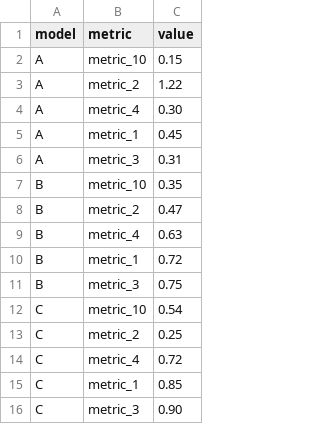
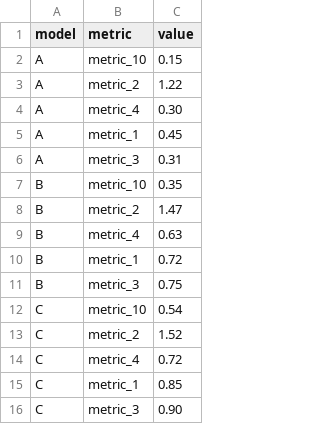
Before and after one commit to AlbertoParravicini/segretini-matplottini, a CSV file: data/barplot_data.csv, drawn as a sheet.

Commit message:
fix: tests for relperformance, support for grouped barplots in labels

```diff
--- a/data/barplot_data.csv
+++ b/data/barplot_data.csv
@@ -7,3 +7,3 @@ A,metric_3,0.31
 B,metric_10,0.35
-B,metric_2,0.47
+B,metric_2,1.47
 B,metric_4,0.63
@@ -12,3 +12,3 @@ B,metric_3,0.75
 C,metric_10,0.54
-C,metric_2,0.25
+C,metric_2,1.52
 C,metric_4,0.72
```
Also changed, not shown: 12 other files.
